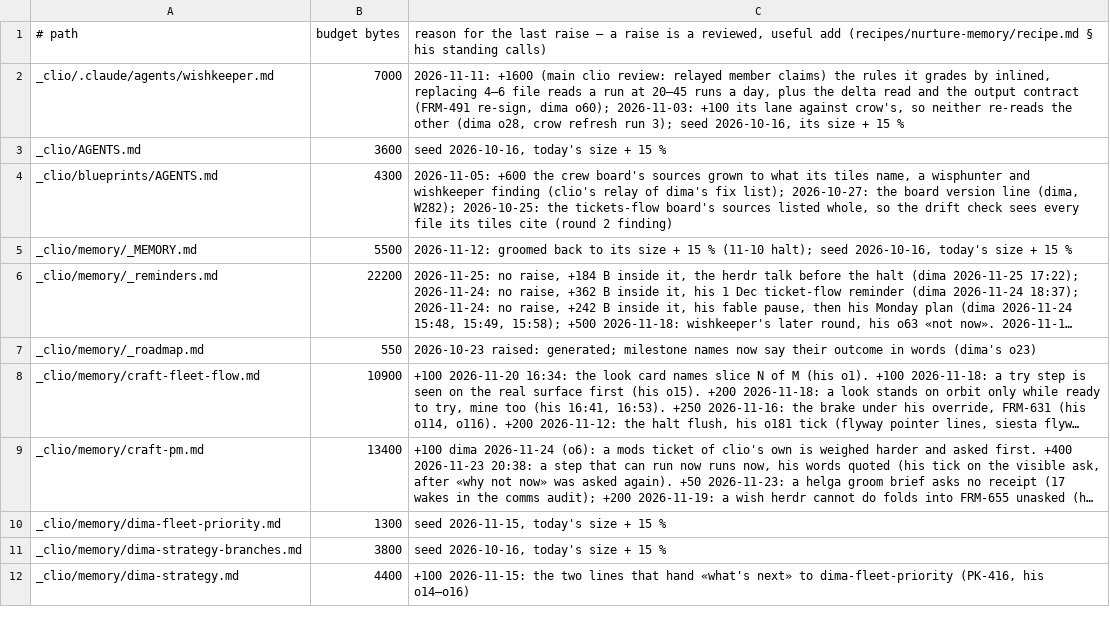
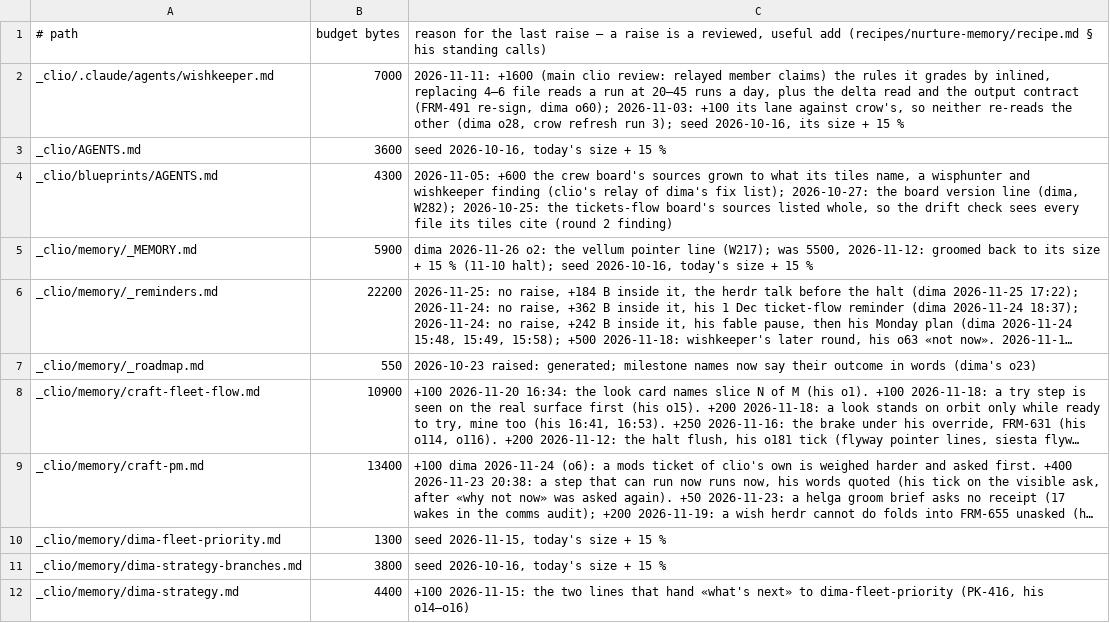
Before and after one commit to dvakatsiienko/frame, a TSV file: recipes/nurture-memory/scripts/memory-budgets.tsv, drawn as a sheet; only a part is shown; long unchanged cells end in …; the diff names each change by its address in the sheet, - before the commit and + after, or states it on an @@ line.

```diff
--- a/recipes/nurture-memory/scripts/memory-budgets.tsv
+++ b/recipes/nurture-memory/scripts/memory-budgets.tsv
-B5: 5500
+B5: 5900
-C5: 2026-11-12: groomed…
+C5: dima 2026-11-26 o2: the vellum pointer line (W217); was 5500, 2026-11-12: groomed…
```
Also changed, not shown: 1 other file.
